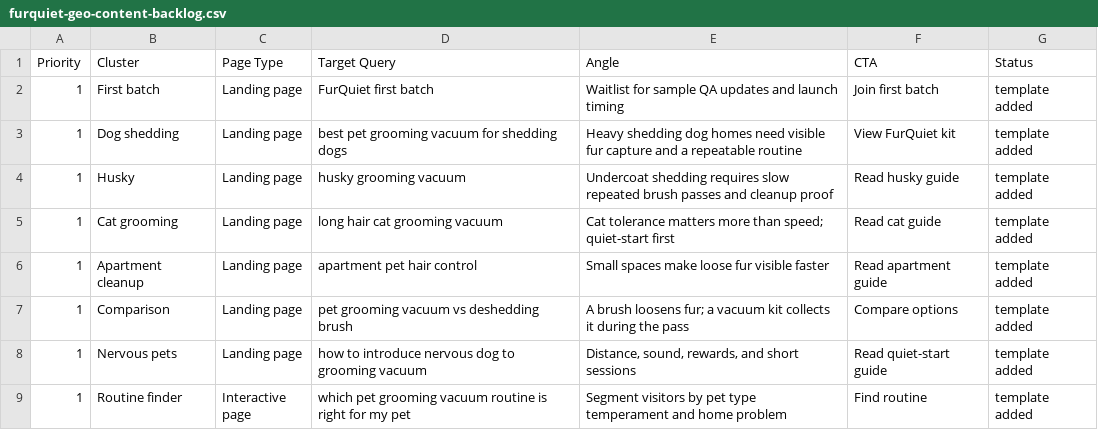
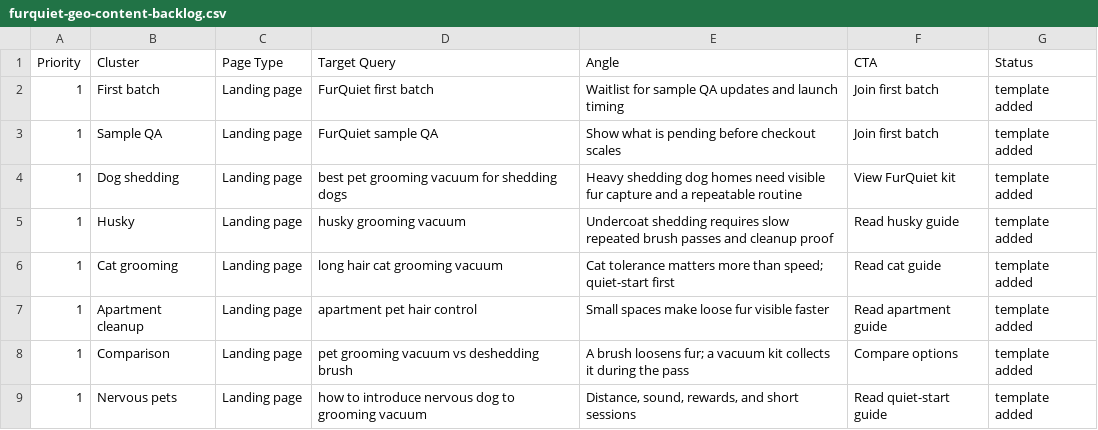
Before and after one commit to kboogie593/shopify-water-shoes-theme, a CSV file: data/furquiet-geo-content-backlog.csv, drawn as a sheet; only a part is shown; the shorter side is filled out with more unchanged rows; the diff names each change by its address in the sheet, - before the commit and + after, or states it on an @@ line.

```diff
--- a/data/furquiet-geo-content-backlog.csv
+++ b/data/furquiet-geo-content-backlog.csv
+row 3: 1 | Sample QA | Landing page | FurQuiet sample QA | Show what is pending before checkout scales | Join first batch | template added
```
Also changed, not shown: data/furquiet-social-captions.csv, data/furquiet-utm-naming.csv, 12 other files.
